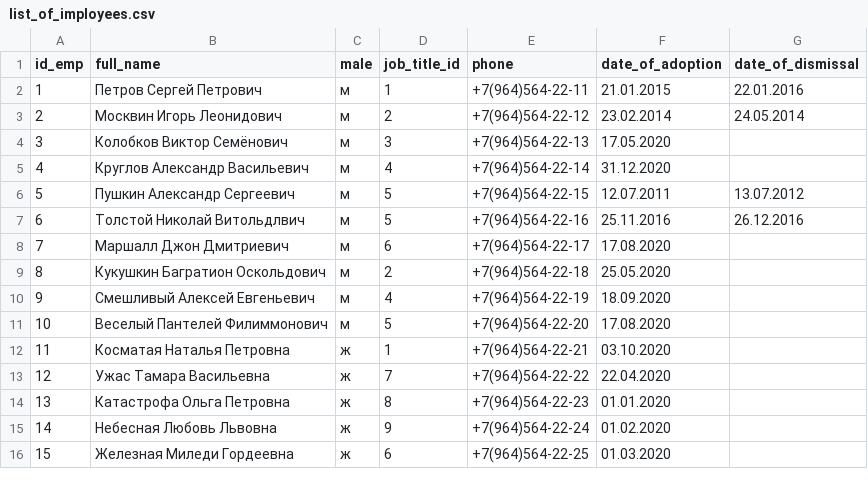
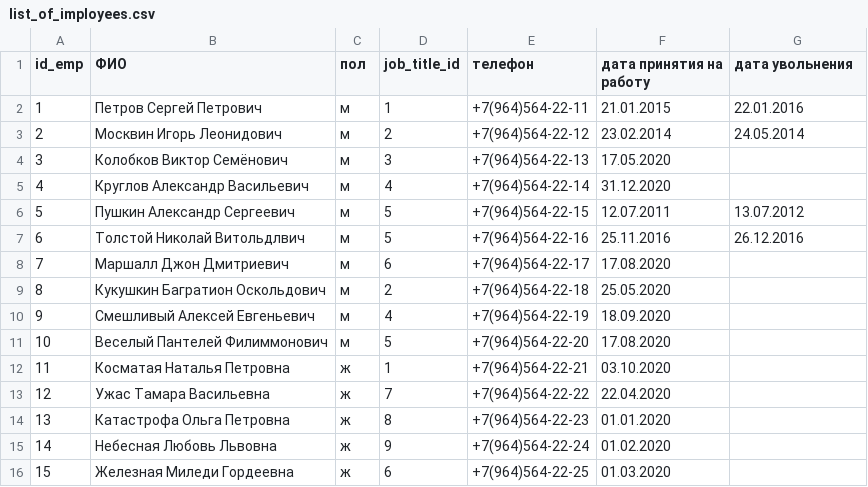
Before and after one commit to Motobog/Homework_8, a CSV file: list_of_imployees.csv, drawn as a sheet.

```diff
--- a/list_of_imployees.csv
+++ b/list_of_imployees.csv
@@ -1,2 +1,2 @@
-id_emp;full_name;male;job_title_id;phone;date_of_adoption;date_of_dismissal
+id_emp;ФИО;пол;job_title_id;телефон;дата принятия на работу;дата увольнения
 1;Петров Сергей Петрович;м;1;+7(964)564-22-11;21.01.2015;22.01.2016
```
Also changed, not shown: job_title.csv, salary.csv, 7 other files.
